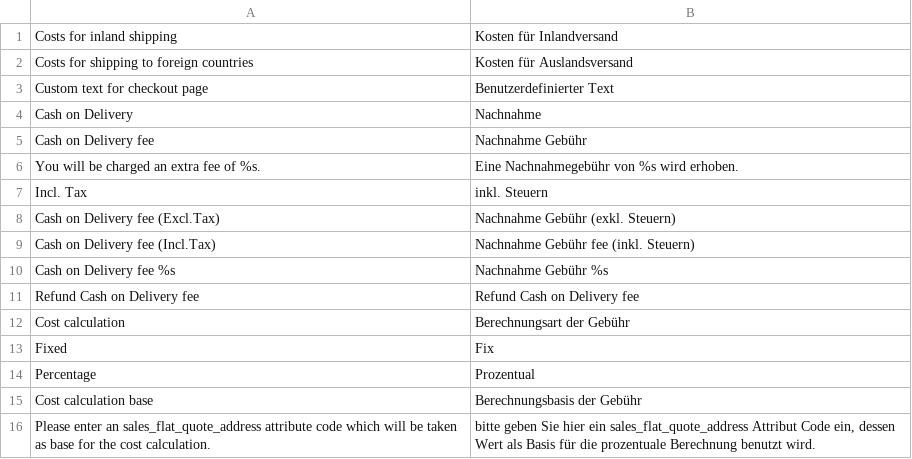
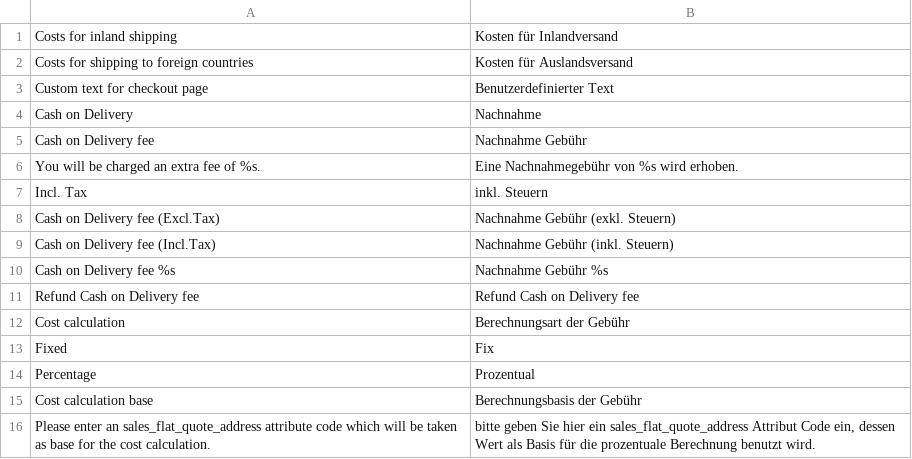
Before and after one commit to PHOENIX-MEDIA/Magento-CashOnDelivery, a CSV file: app/locale/de_DE/Phoenix_CashOnDelivery.csv, drawn as a sheet.

Commit message:
Fixed typo and visible HTML Tag in the invoice PDF

```diff
--- a/app/locale/de_DE/Phoenix_CashOnDelivery.csv
+++ b/app/locale/de_DE/Phoenix_CashOnDelivery.csv
@@ -8,3 +8,3 @@
 "Cash on Delivery fee (Excl.Tax)","Nachnahme Gebühr (exkl. Steuern)"
-"Cash on Delivery fee (Incl.Tax)","Nachnahme Gebühr fee (inkl. Steuern)"
+"Cash on Delivery fee (Incl.Tax)","Nachnahme Gebühr (inkl. Steuern)"
 "Cash on Delivery fee %s","Nachnahme Gebühr %s"
```
Also changed, not shown: 1 other file.
